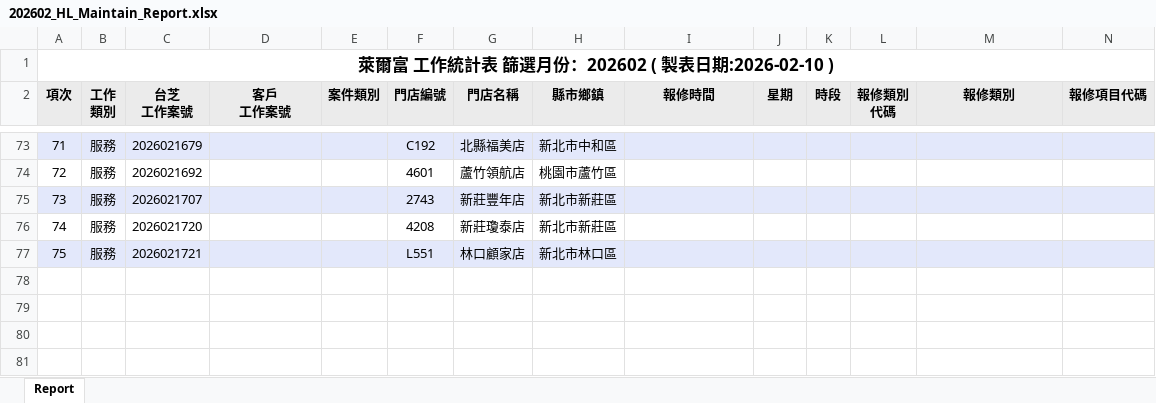
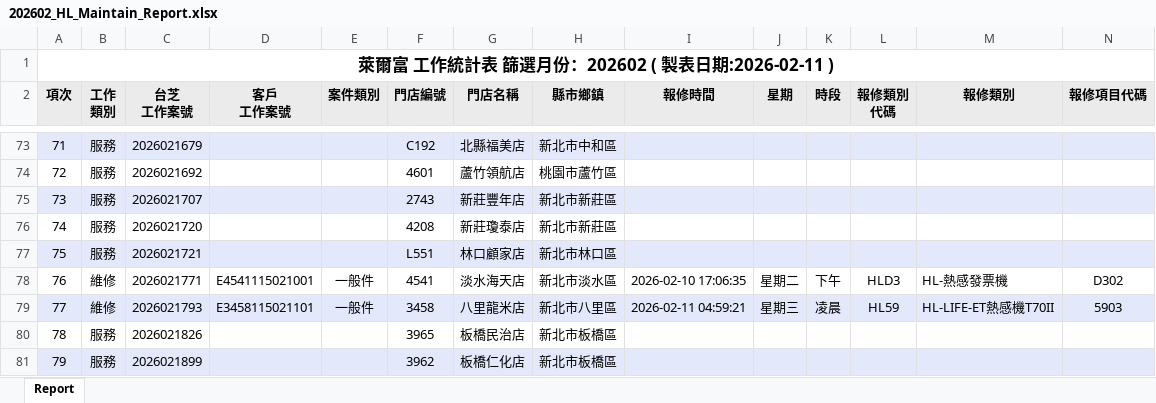
Before and after one commit to Yang-0419-di/FW_2, an Excel workbook: IM/202602_HL_Maintain_Report.xlsx, sheet Report, drawn as a sheet; only a part is shown, gaps mark what is left out; values as stored, in another font and other column widths than the file's, no borders; rows hold the shown columns only; the diff names each change by its address in the sheet, - before the commit and + after, or states it on an @@ line.

```diff
--- a/IM/202602_HL_Maintain_Report.xlsx (sheet Report)
+++ b/IM/202602_HL_Maintain_Report.xlsx (sheet Report)
@@ column A (項次) renumbered in row 1 @@
+row 78: 76 | 維修 | 2026021771 | E4541115021001 | 一般件 | 4541 | 淡水海天店 | 新北市淡水區 | 2026-02-10 17:06:35 | 星期二 | 下午 | HLD3 | HL-熱感發票機 | D302
+row 79: 77 | 維修 | 2026021793 | E3458115021101 | 一般件 | 3458 | 八里龍米店 | 新北市八里區 | 2026-02-11 04:59:21 | 星期三 | 凌晨 | HL59 | HL-LIFE-ET熱感機T70II | 5903
+row 80: 78 | 服務 | 2026021826 |  |  | 3965 | 板橋民治店 | 新北市板橋區
+row 81: 79 | 服務 | 2026021899 |  |  | 3962 | 板橋仁化店 | 新北市板橋區
```
Also changed, not shown: IM/202602_Service_Count_Report.xlsx, MFP/MFP.xlsx, 9 other files.
